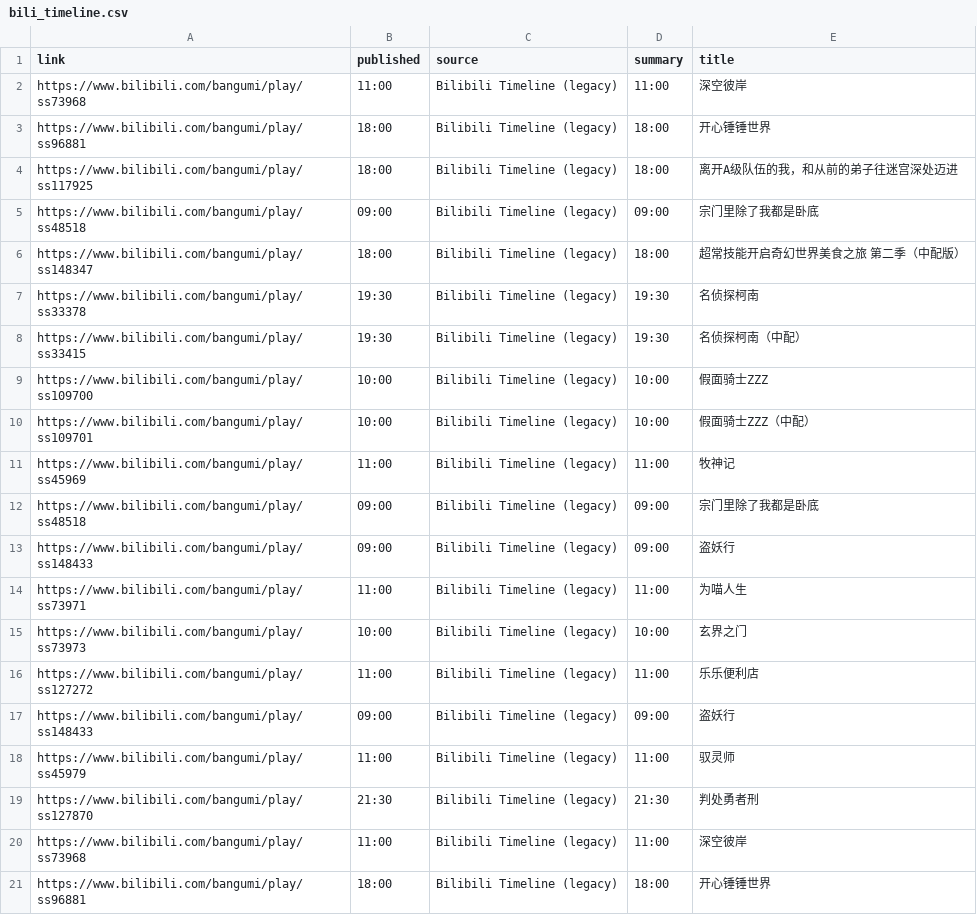
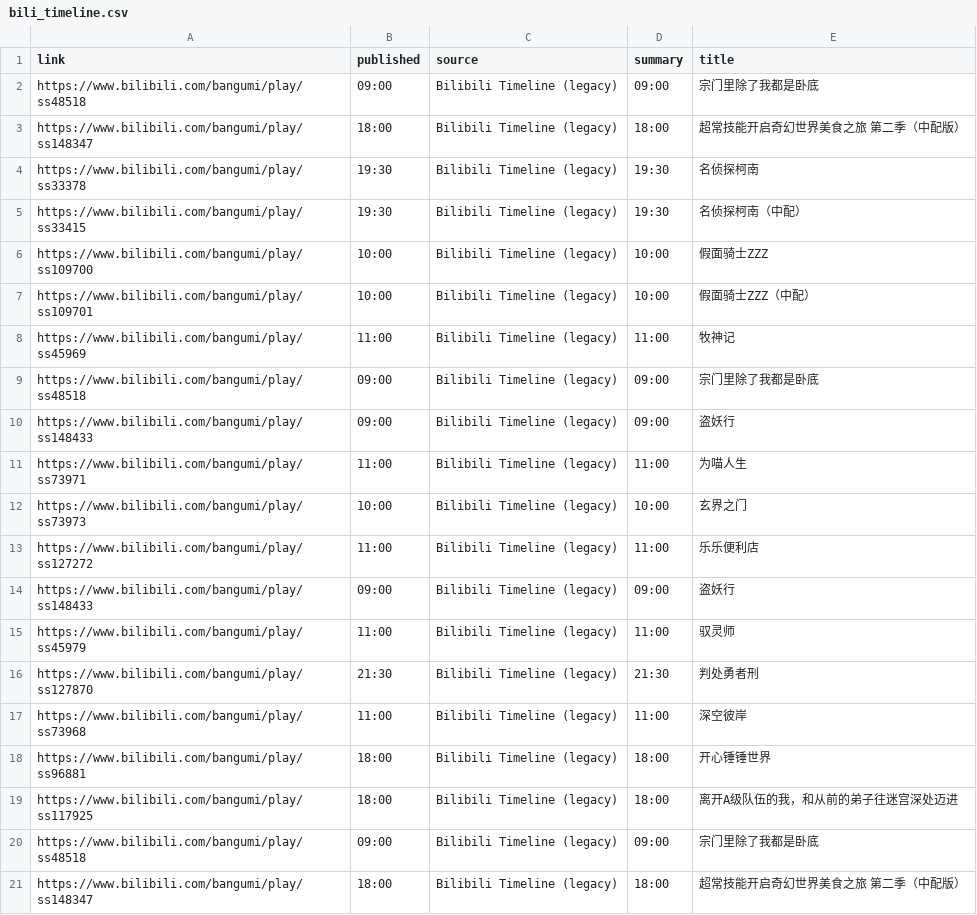
Before and after one commit to BennetttChen/Python-crawl, a CSV file: output/bili_timeline.csv, drawn as a sheet.

```diff
--- a/output/bili_timeline.csv
+++ b/output/bili_timeline.csv
@@ -1,5 +1,2 @@
 link,published,source,summary,title
-https://www.bilibili.com/bangumi/play/ss73968,11:00,Bilibili Timeline (legacy),11:00,深空彼岸
-https://www.bilibili.com/bangumi/play/ss96881,18:00,Bilibili Timeline (legacy),18:00,开心锤锤世界
-https://www.bilibili.com/bangumi/play/ss117925,18:00,Bilibili Timeline (legacy),18:00,离开A级队伍的我，和从前的弟子往迷宫深处迈进
 https://www.bilibili.com/bangumi/play/ss48518,09:00,Bilibili Timeline (legacy),09:00,宗门里除了我都是卧底
@@ -21 +18,4 @@ https://www.bilibili.com/bangumi/play/ss73968,11:00,Bilibili Timeline (legacy),1
 https://www.bilibili.com/bangumi/play/ss96881,18:00,Bilibili Timeline (legacy),18:00,开心锤锤世界
+https://www.bilibili.com/bangumi/play/ss117925,18:00,Bilibili Timeline (legacy),18:00,离开A级队伍的我，和从前的弟子往迷宫深处迈进
+https://www.bilibili.com/bangumi/play/ss48518,09:00,Bilibili Timeline (legacy),09:00,宗门里除了我都是卧底
+https://www.bilibili.com/bangumi/play/ss148347,18:00,Bilibili Timeline (legacy),18:00,超常技能开启奇幻世界美食之旅 第二季（中配版）
```
Also changed, not shown: output/steam_news.csv, 4 other files.
